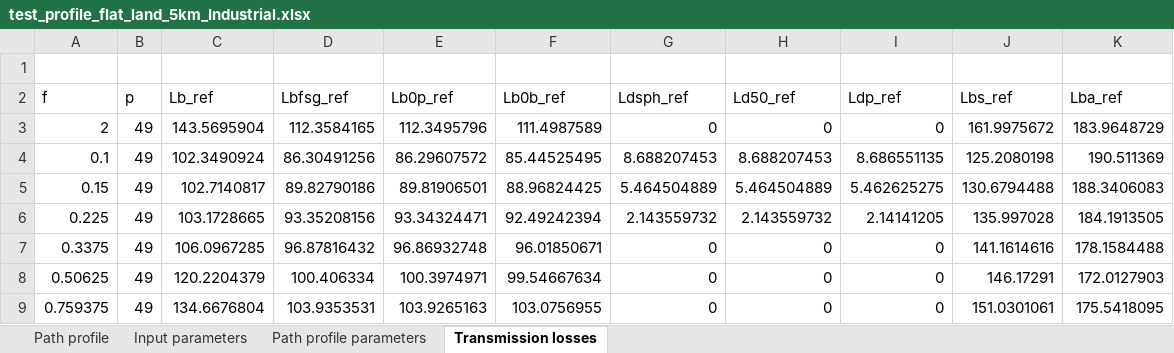
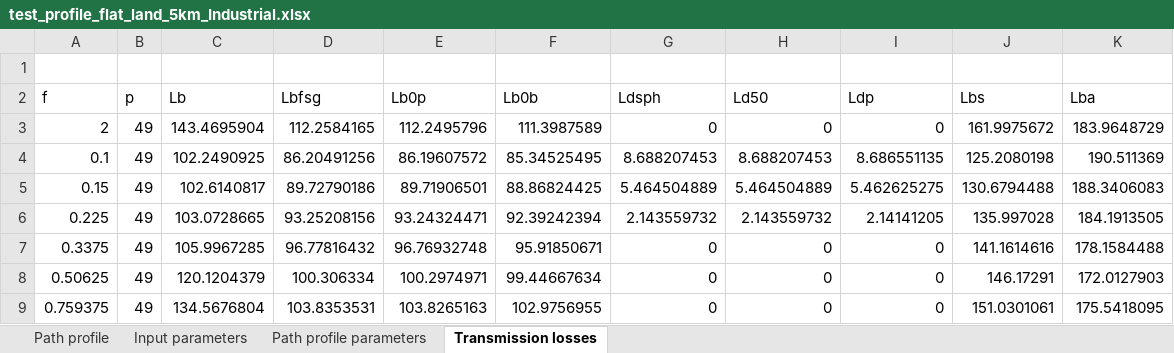
Before and after one commit to alastairUK/p452OLD, an Excel workbook: matlab/validation_examples/test_profile_flat_land_5km_Industrial.xlsx, sheet Transmission losses, drawn as a sheet; only a part is shown; values as stored, in another font and other column widths than the file's, no borders; removed rows and columns are numbered as before the commit, all else as after; the diff covers the shown part only; the diff names each change by its address in the sheet, - before the commit and + after, or states it on an @@ line.

```diff
--- a/matlab/validation_examples/test_profile_flat_land_5km_Industrial.xlsx (sheet Transmission losses)
+++ b/matlab/validation_examples/test_profile_flat_land_5km_Industrial.xlsx (sheet Transmission losses)
-row 2: f | p | Lb_ref | Lbfsg_ref | Lb0p_ref | Lb0b_ref | Ldsph_ref | Ld50_ref | Ldp_ref | Lbs_ref | Lba_ref
+row 2: f | p | Lb | Lbfsg | Lb0p | Lb0b | Ldsph | Ld50 | Ldp | Lbs | Lba
-C3: 143.5695904
+C3: 143.4695904
-D3: 112.3584165
+D3: 112.2584165
-E3: 112.3495796
+E3: 112.2495796
-F3: 111.4987589
+F3: 111.3987589
-C4: 102.3490924
+C4: 102.2490925
-D4: 86.30491256
+D4: 86.20491256
-E4: 86.29607572
+E4: 86.19607572
-F4: 85.44525495
+F4: 85.34525495
-C5: 102.7140817
+C5: 102.6140817
-D5: 89.82790186
+D5: 89.72790186
-E5: 89.81906501
+E5: 89.71906501
-F5: 88.96824425
+F5: 88.86824425
-C6: 103.1728665
+C6: 103.0728665
-D6: 93.35208156
+D6: 93.25208156
-E6: 93.34324471
+E6: 93.24324471
-F6: 92.49242394
+F6: 92.39242394
-C7: 106.0967285
+C7: 105.9967285
-D7: 96.87816432
+D7: 96.77816432
-E7: 96.86932748
+E7: 96.76932748
-F7: 96.01850671
+F7: 95.91850671
-C8: 120.2204379
+C8: 120.1204379
-D8: 100.406334
+D8: 100.306334
-E8: 100.3974971
+E8: 100.2974971
-F8: 99.54667634
+F8: 99.44667634
-C9: 134.6676804
+C9: 134.5676804
-D9: 103.9353531
+D9: 103.8353531
-E9: 103.9265163
+E9: 103.8265163
-F9: 103.0756955
+F9: 102.9756955
```
Also changed, not shown: 112 edited cells elsewhere in this sheet, matlab/validation_examples/test_profile_flat_land_5km.xlsx, matlab/validation_examples/test_profile_flat_land_5km_Dense_Suburban.xlsx, 5 other files.
